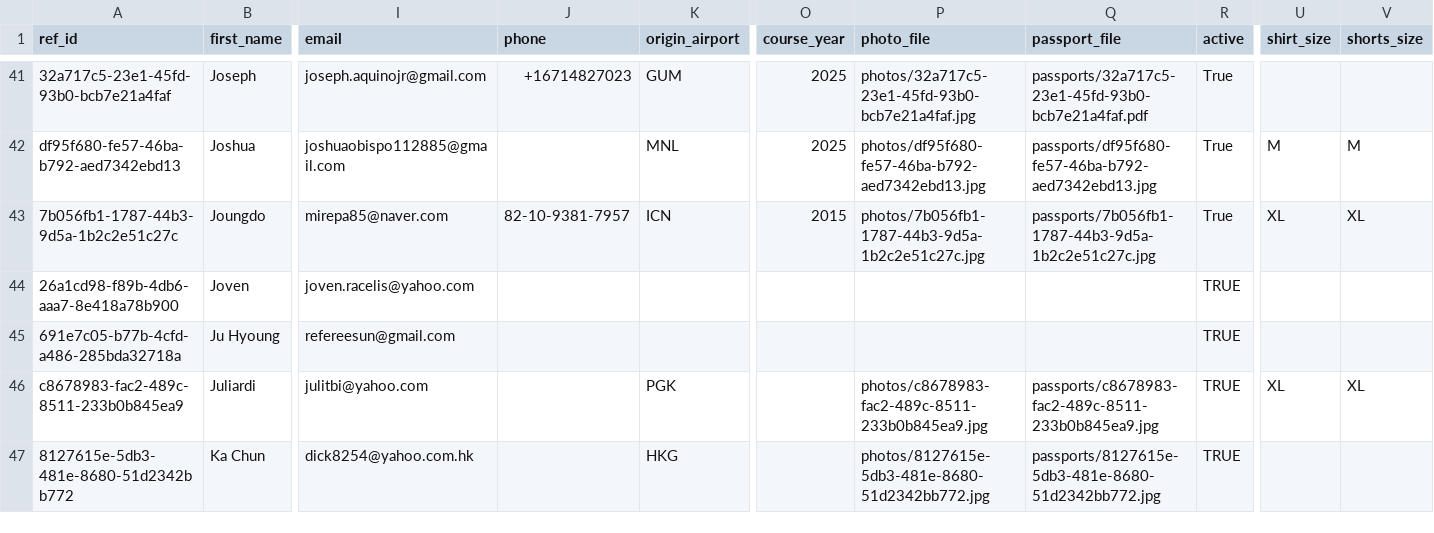
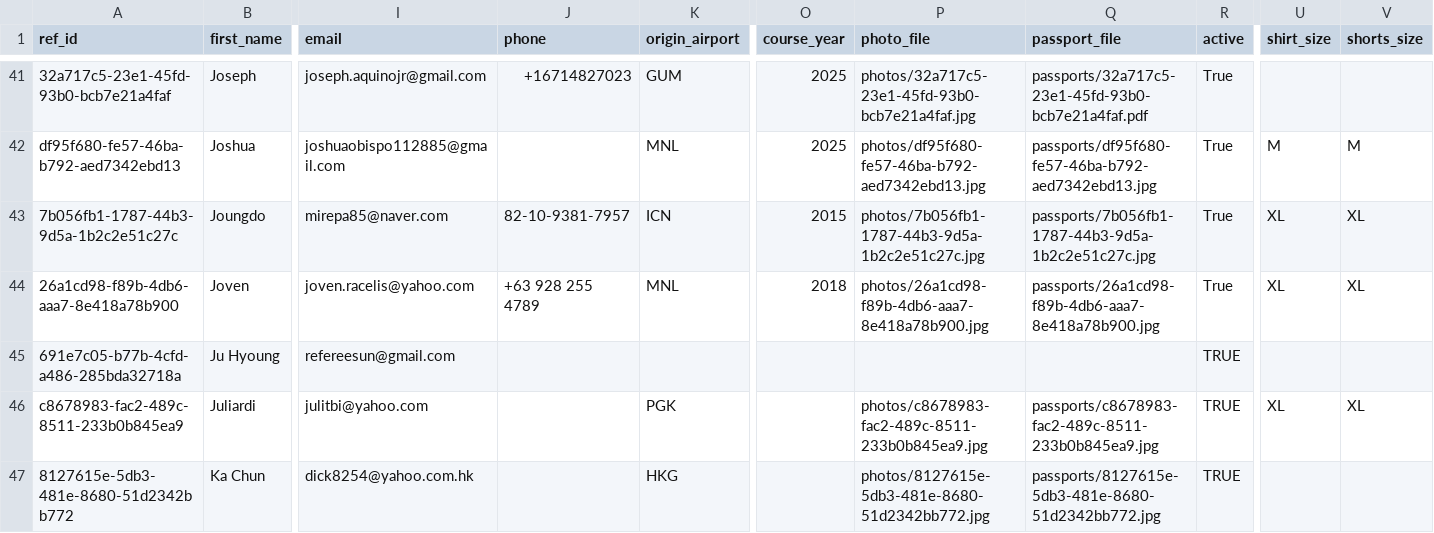
Before and after one commit to avcbeach/referee-database, a CSV file: data/referees.csv, drawn as a sheet; only a part is shown, gaps mark what is left out; the diff names each change by its address in the sheet, - before the commit and + after, or states it on an @@ line.

Commit message:
Update referees.csv via referee app

```diff
--- a/data/referees.csv
+++ b/data/referees.csv
-J44 (phone): (empty)
+J44 (phone): +63 928 255 4789
-K44 (origin_airport): (empty)
+K44 (origin_airport): MNL
-O44 (course_year): (empty)
+O44 (course_year): 2018
-P44 (photo_file): (empty)
+P44 (photo_file): photos/26a1cd98-f89b-4db6-aaa7-8e418a78b900.jpg
-Q44 (passport_file): (empty)
+Q44 (passport_file): passports/26a1cd98-f89b-4db6-aaa7-8e418a78b900.jpg
-R44 (active): TRUE
+R44 (active): True
-U44 (shirt_size): (empty)
+U44 (shirt_size): XL
-V44 (shorts_size): (empty)
+V44 (shorts_size): XL
```
